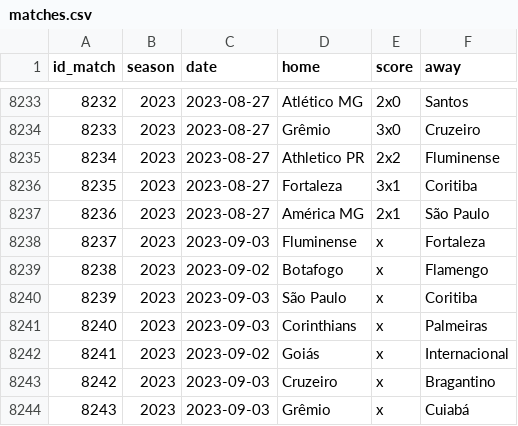
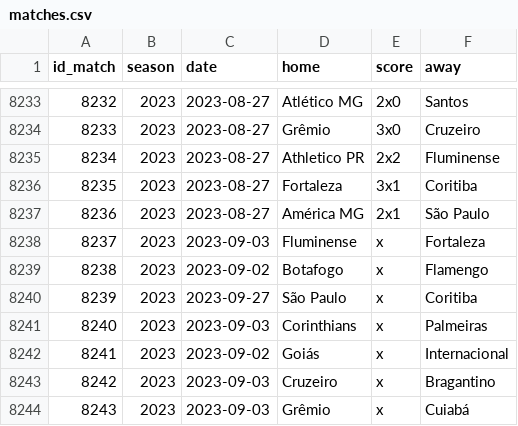
Before and after one commit to williamorim/brasileirao, a CSV file: data-raw/csv/matches.csv, drawn as a sheet; only a part is shown, gaps mark what is left out.

```diff
--- a/data-raw/csv/matches.csv
+++ b/data-raw/csv/matches.csv
@@ -8239,3 +8239,3 @@ id_match,season,date,home,score,away
 8238,2023,2023-09-02,Botafogo,x,Flamengo
-8239,2023,2023-09-03,São Paulo,x,Coritiba
+8239,2023,2023-09-27,São Paulo,x,Coritiba
 8240,2023,2023-09-03,Corinthians,x,Palmeiras
```
Also changed, not shown: 1 other file.
